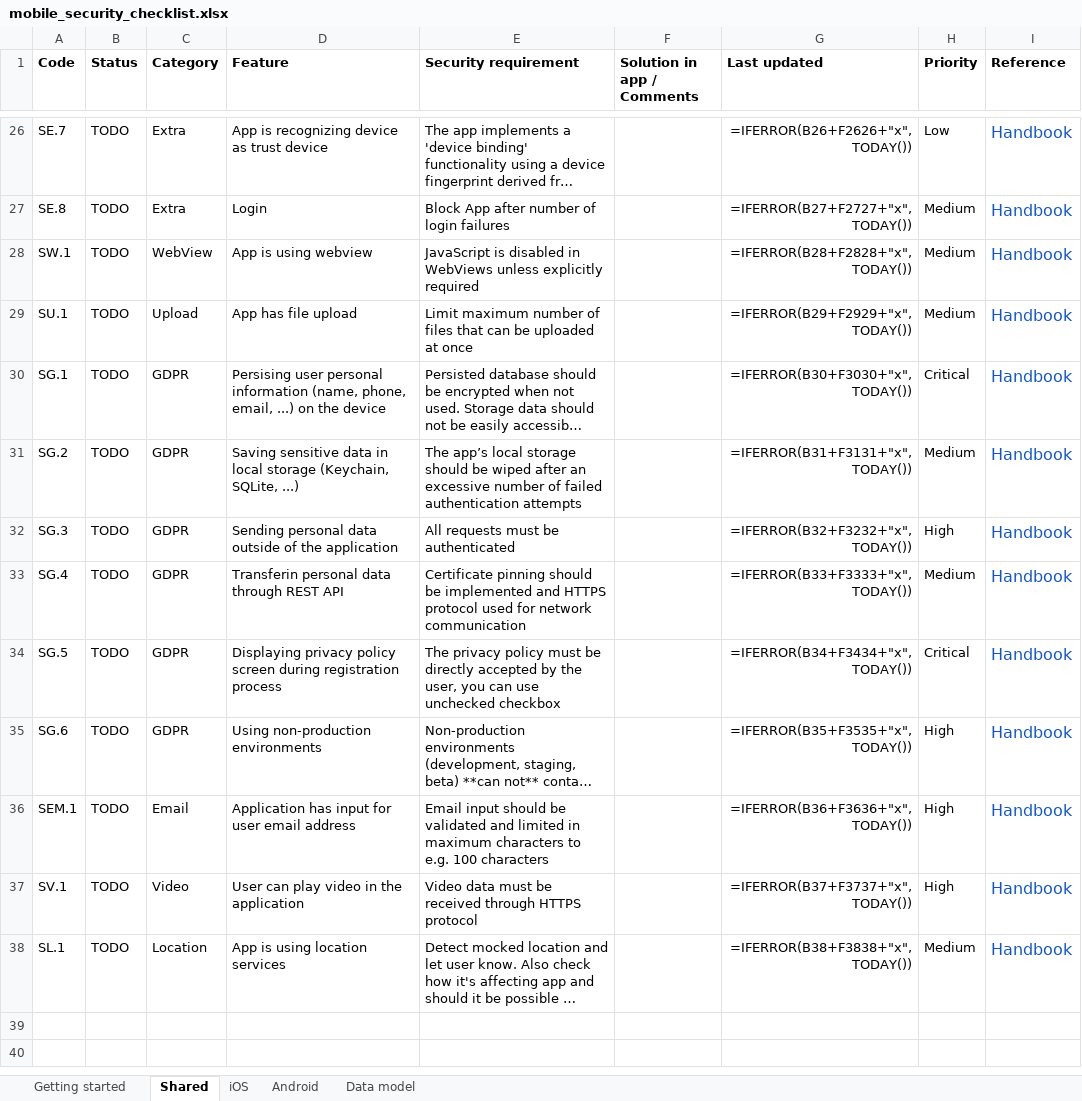
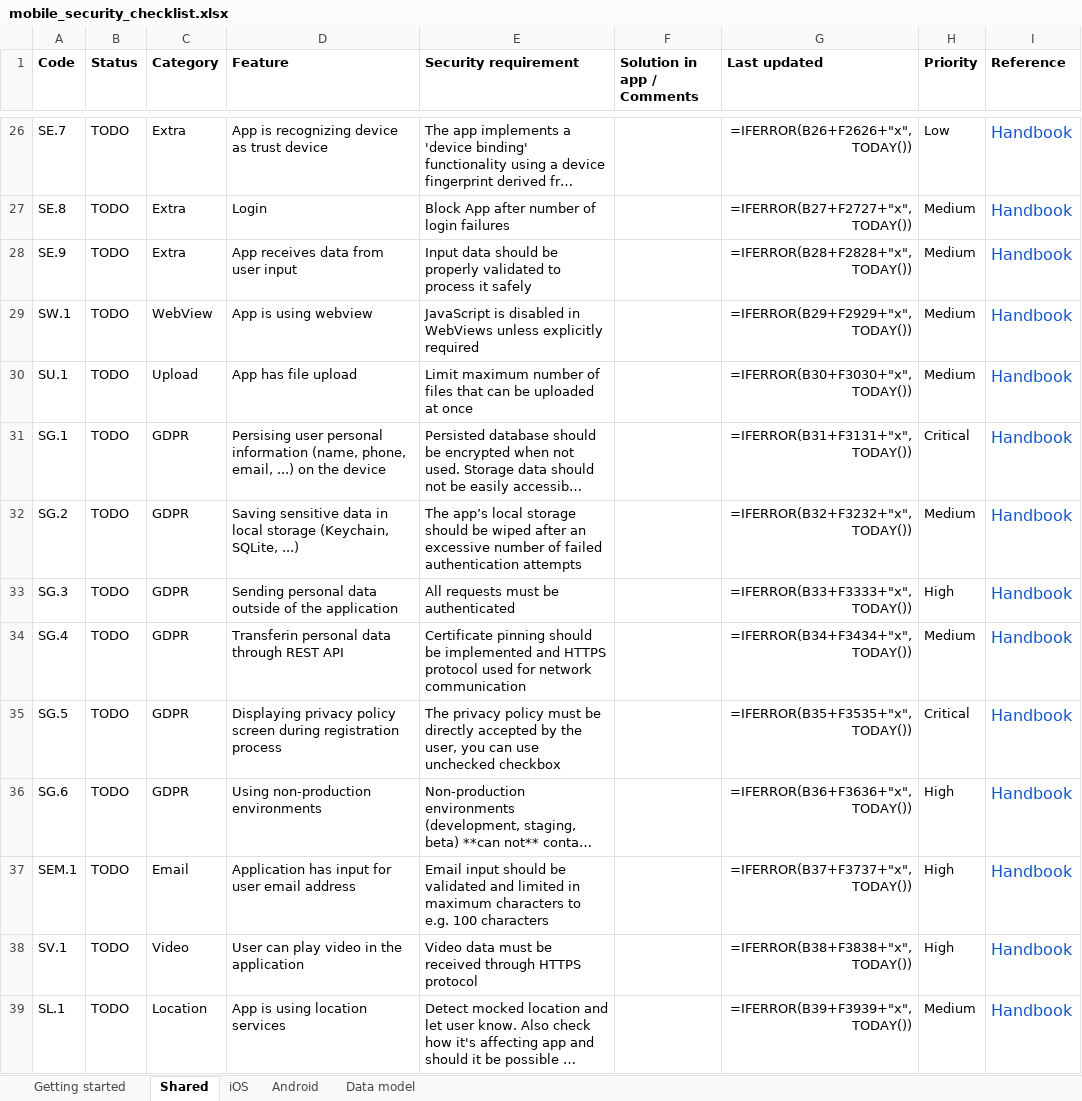
Before and after one commit to netguru/mobile-security-checklist, an Excel workbook: mobile_security_checklist.xlsx, sheet Shared, drawn as a sheet; only a part is shown, gaps mark what is left out; long unchanged cells end in …; values as stored, in another font and other column widths than the file's, no borders; formulas without a stored value are shown as written; conditional formats not drawn; addresses are those after the commit; the diff names each change by its address in the sheet, - before the commit and + after, or states it on an @@ line.

```diff
--- a/mobile_security_checklist.xlsx (sheet Shared)
+++ b/mobile_security_checklist.xlsx (sheet Shared)
+row 28: SE.9 | TODO | Extra | App receives data from user input | Input data should be properly validated to process it safely |  | =IFERROR(B28+F2828+"x",TODAY()) | Medium | Handbook
-G29 (Last updated): =IFERROR(B28+F2828+"x",TODAY())
+G29 (Last updated): =IFERROR(B29+F2929+"x",TODAY())
-G30 (Last updated): =IFERROR(B29+F2929+"x",TODAY())
+G30 (Last updated): =IFERROR(B30+F3030+"x",TODAY())
-G31 (Last updated): =IFERROR(B30+F3030+"x",TODAY())
+G31 (Last updated): =IFERROR(B31+F3131+"x",TODAY())
-G32 (Last updated): =IFERROR(B31+F3131+"x",TODAY())
+G32 (Last updated): =IFERROR(B32+F3232+"x",TODAY())
-G33 (Last updated): =IFERROR(B32+F3232+"x",TODAY())
+G33 (Last updated): =IFERROR(B33+F3333+"x",TODAY())
-G34 (Last updated): =IFERROR(B33+F3333+"x",TODAY())
+G34 (Last updated): =IFERROR(B34+F3434+"x",TODAY())
-G35 (Last updated): =IFERROR(B34+F3434+"x",TODAY())
+G35 (Last updated): =IFERROR(B35+F3535+"x",TODAY())
-G36 (Last updated): =IFERROR(B35+F3535+"x",TODAY())
+G36 (Last updated): =IFERROR(B36+F3636+"x",TODAY())
-G37 (Last updated): =IFERROR(B36+F3636+"x",TODAY())
+G37 (Last updated): =IFERROR(B37+F3737+"x",TODAY())
-G38 (Last updated): =IFERROR(B37+F3737+"x",TODAY())
+G38 (Last updated): =IFERROR(B38+F3838+"x",TODAY())
-G39 (Last updated): =IFERROR(B38+F3838+"x",TODAY())
+G39 (Last updated): =IFERROR(B39+F3939+"x",TODAY())
```
Also changed, not shown: sheet iOS, 3 other files.
